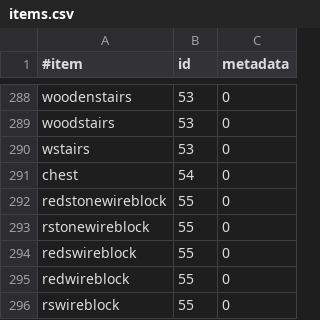
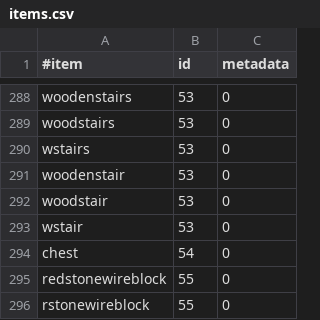
Before and after one commit to Aceqxd/essentials, a CSV file: Essentials/src/items.csv, drawn as a sheet; only a part is shown, gaps mark what is left out; the shorter side is filled out with more unchanged rows; the diff names each change by its address in the sheet, - before the commit and + after, or states it on an @@ line.

Commit message:
[trunk] added woodenstair, woodstair, wstair to item.csv

```diff
--- a/Essentials/src/items.csv
+++ b/Essentials/src/items.csv
+row 291: woodenstair | 53 | 0
+row 292: woodstair | 53 | 0
+row 293: wstair | 53 | 0
```
